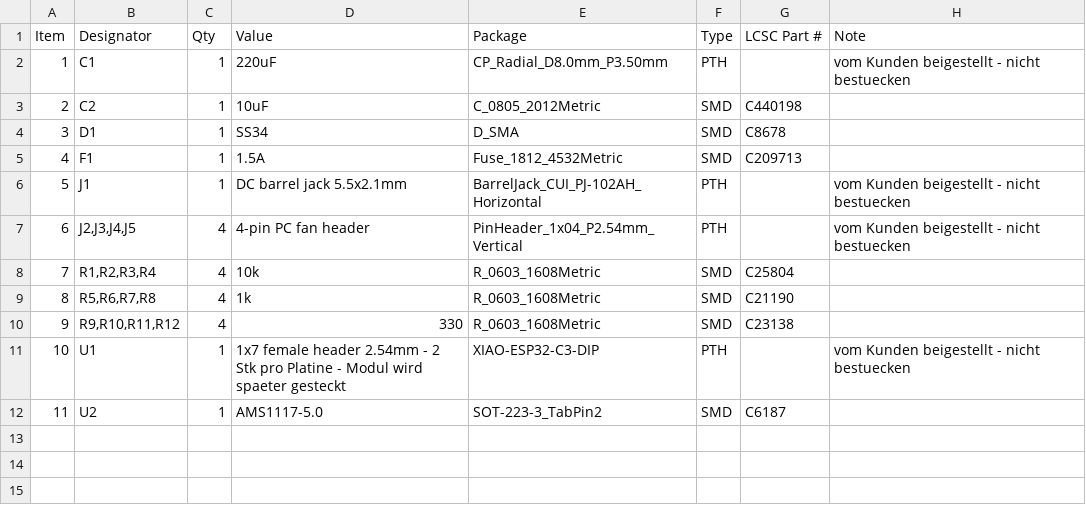
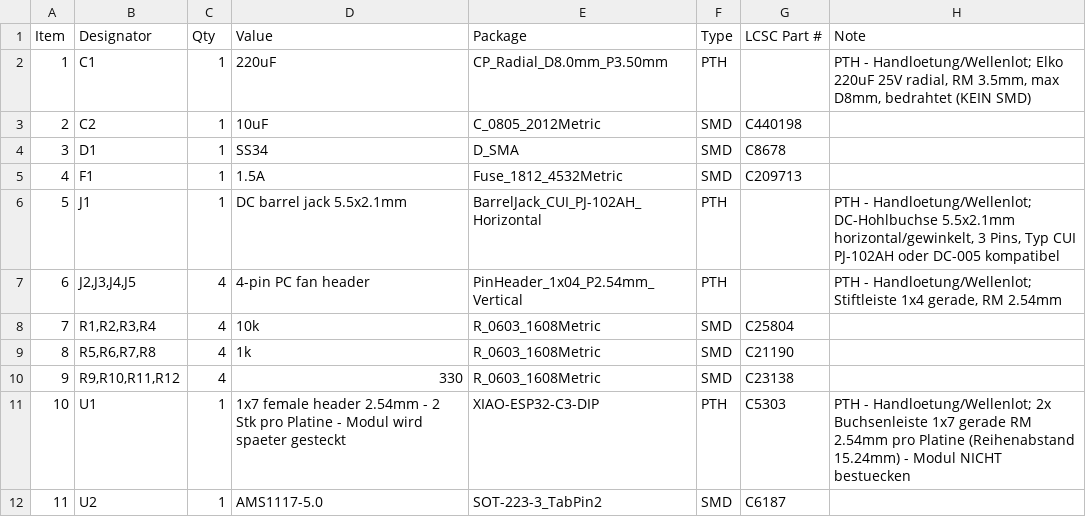
Before and after one commit to joba-1/joba-fans, a CSV file: fan-controller/fab/pcbway/fan-controller-bom-pcbway.csv, drawn as a sheet.

Commit message:
PCBWay: assemble the through-hole parts too
PCBWay fuehrt Through-Hole Assembly als regulaere Dienstleistung, anders als
JLCPCBs SMD-lastiger Katalog. Also lassen wir dort alles bestuecken.

Damit muessen die THT-Teile auch in die CPL - ohne Positionsangabe wuesste
die Bestueckung nicht, wohin. PCBWay-CPL enthaelt jetzt alle 23 Positionen
(16 SMD, 7 PTH), Spalte Type unterscheidet beide.

Die THT-Zeilen der BOM haben Beschaffungsangaben bekommen, weil die
KiCad-Footprintnamen zum Einkaufen nicht genuegen. Zwei Punkte, die sonst
schiefgehen:

  C1 - ausdruecklich "bedrahtet (KEIN SMD)", RM 3.5mm. JLCPCB hatte hier
  einen SMD-Elko vorgeschlagen, der nicht auf die Pads passt.

  U1 - der Footprint ist das XIAO-Modul, dort gehoeren aber ZWEI
  1x7-Buchsenleisten hin, und das Modul selbst wird nicht bestueckt. Bei
  Menge 1 und Footprintname allein haette PCBWay das nicht erraten koennen.

fab/THT-BESTELLLISTE.md gilt jetzt nur noch fuer den JLCPCB-Weg; bei PCBWay
entfaellt sie. Im README beide Wege gegenuebergestellt.

Geprueft: PCBWay BOM und CPL deckungsgleich bei 23 Designatoren, JLCPCB bei
16.

```diff
--- a/fan-controller/fab/pcbway/fan-controller-bom-pcbway.csv
+++ b/fan-controller/fab/pcbway/fan-controller-bom-pcbway.csv
@@ -1,3 +1,3 @@
 Item,Designator,Qty,Value,Package,Type,LCSC Part #,Note
-1,C1,1,220uF,CP_Radial_D8.0mm_P3.50mm,PTH,,vom Kunden beigestellt - nicht bestuecken
+1,C1,1,220uF,CP_Radial_D8.0mm_P3.50mm,PTH,,"PTH - Handloetung/Wellenlot; Elko 220uF 25V radial, RM 3.5mm, max D8mm, bedrahtet (KEIN SMD)"
 2,C2,1,10uF,C_0805_2012Metric,SMD,C440198,
@@ -5,4 +5,4 @@ Item,Designator,Qty,Value,Package,Type,LCSC Part #,Note
 4,F1,1,1.5A,Fuse_1812_4532Metric,SMD,C209713,
-5,J1,1,DC barrel jack 5.5x2.1mm,BarrelJack_CUI_PJ-102AH_Horizontal,PTH,,vom Kunden beigestellt - nicht bestuecken
-6,"J2,J3,J4,J5",4,4-pin PC fan header,PinHeader_1x04_P2.54mm_Vertical,PTH,,vom Kunden beigestellt - nicht bestuecken
+5,J1,1,DC barrel jack 5.5x2.1mm,BarrelJack_CUI_PJ-102AH_Horizontal,PTH,,"PTH - Handloetung/Wellenlot; DC-Hohlbuchse 5.5x2.1mm horizontal/gewinkelt, 3 Pins, Typ CUI PJ-102AH oder DC-005 kompatibel"
+6,"J2,J3,J4,J5",4,4-pin PC fan header,PinHeader_1x04_P2.54mm_Vertical,PTH,,"PTH - Handloetung/Wellenlot; Stiftleiste 1x4 gerade, RM 2.54mm"
 7,"R1,R2,R3,R4",4,10k,R_0603_1608Metric,SMD,C25804,
@@ -10,3 +10,3 @@ Item,Designator,Qty,Value,Package,Type,LCSC Part #,Note
 9,"R9,R10,R11,R12",4,330,R_0603_1608Metric,SMD,C23138,
-10,U1,1,1x7 female header 2.54mm - 2 Stk pro Platine - Modul wird spaeter gesteckt,XIAO-ESP32-C3-DIP,PTH,,vom Kunden beigestellt - nicht bestuecken
+10,U1,1,1x7 female header 2.54mm - 2 Stk pro Platine - Modul wird spaeter gesteckt,XIAO-ESP32-C3-DIP,PTH,C5303,PTH - Handloetung/Wellenlot; 2x Buchsenleiste 1x7 gerade RM 2.54mm pro Platine (Reihenabstand 15.24mm) - Modul NICHT bestuecken
 11,U2,1,AMS1117-5.0,SOT-223-3_TabPin2,SMD,C6187,
```
Also changed, not shown: fan-controller/fab/pcbway/fan-controller-cpl-pcbway.csv, 3 other files.
